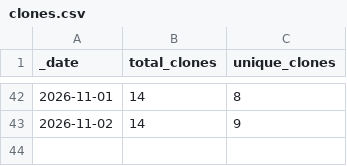
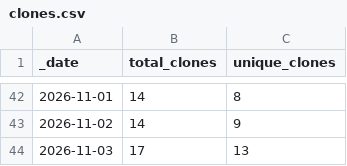
Before and after one commit to sbcarceles13/GETELEC, a CSV file: traffic/clones.csv, drawn as a sheet; only a part is shown, gaps mark what is left out; the diff names each change by its address in the sheet, - before the commit and + after, or states it on an @@ line.

```diff
--- a/traffic/clones.csv
+++ b/traffic/clones.csv
+row 44: 2026-11-03 | 17 | 13
```
Also changed, not shown: traffic/views.csv, 1 other file.
